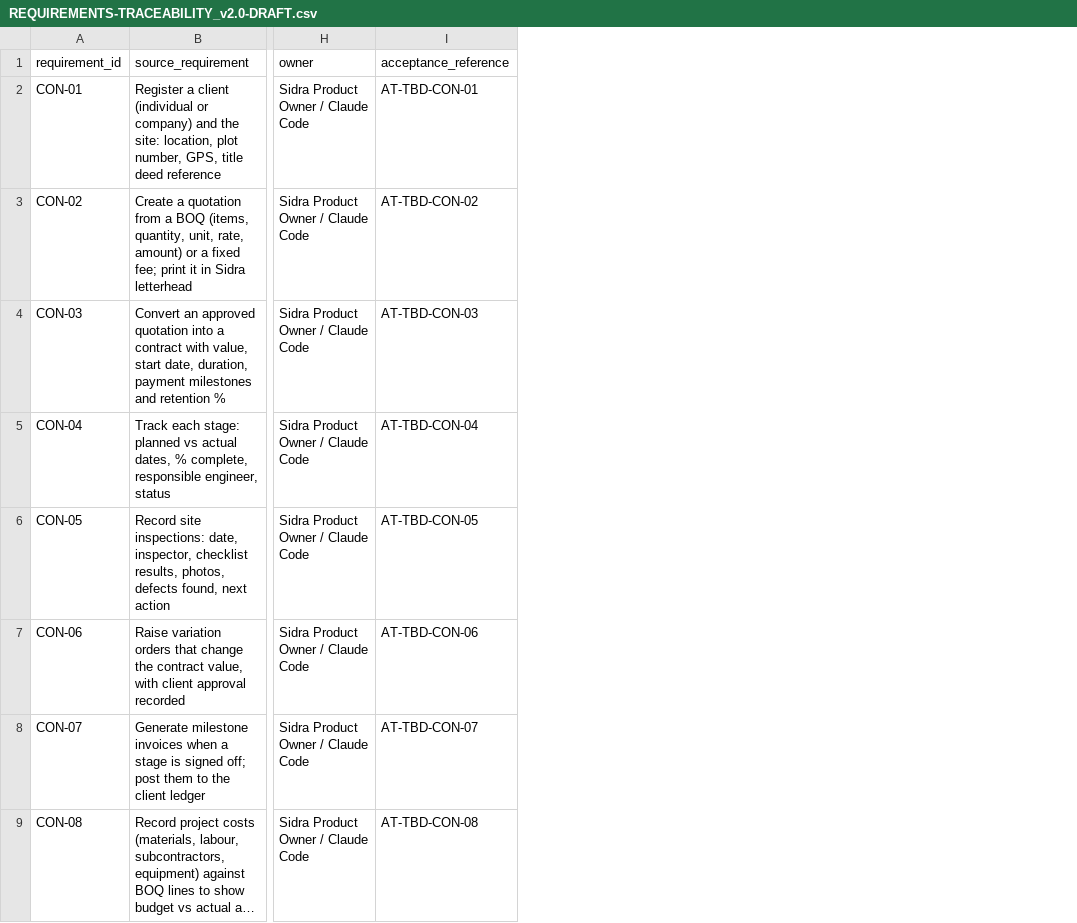
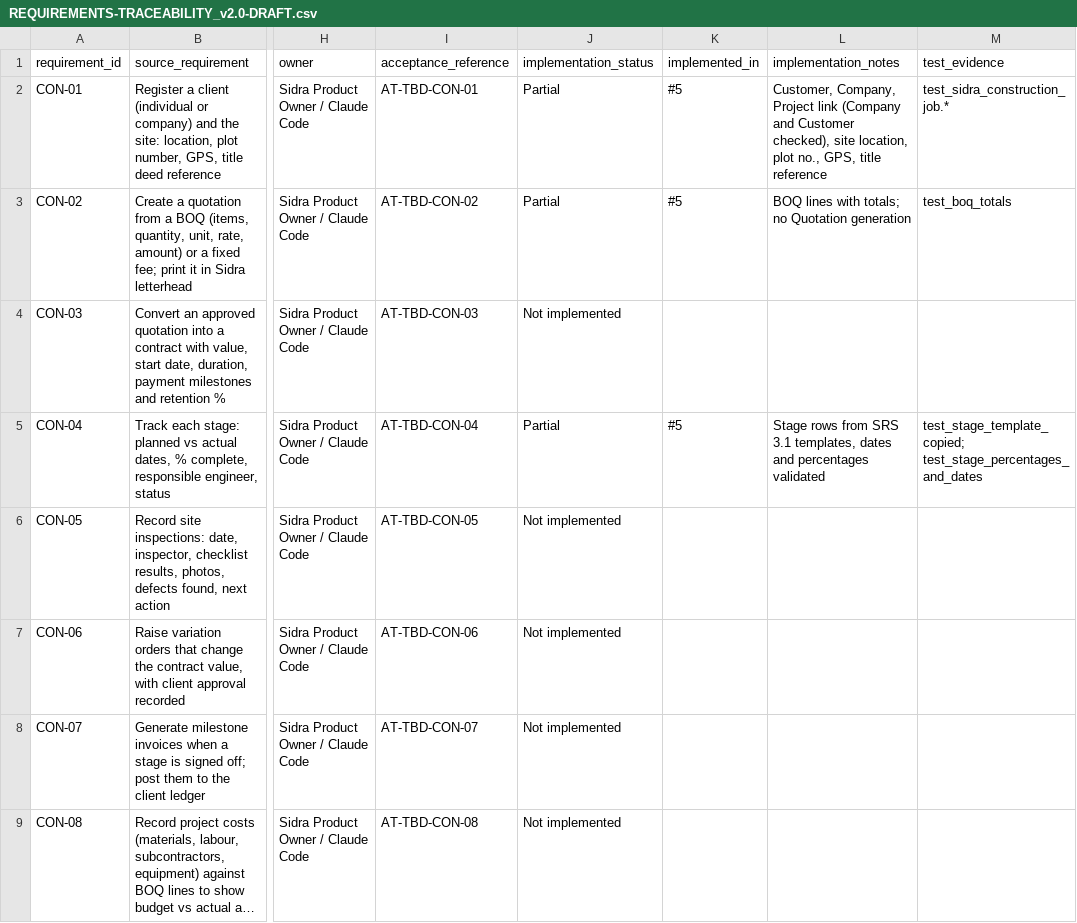
Before and after one commit to mohamoudabdullahi1988-maker/Berjaya-ERP, a CSV file: docs/REQUIREMENTS-TRACEABILITY_v2.0-DRAFT.csv, drawn as a sheet; only a part is shown, gaps mark what is left out; long unchanged cells end in …; the diff names each change by its address in the sheet, - before the commit and + after, or states it on an @@ line.

```diff
--- a/docs/REQUIREMENTS-TRACEABILITY_v2.0-DRAFT.csv
+++ b/docs/REQUIREMENTS-TRACEABILITY_v2.0-DRAFT.csv
+column J (implementation_status), rows 2-9: Partial | Partial | Not implemented | Partial | Not implemented | Not implemented | Not implemented | Not implemented
+column K (implemented_in), rows 2-5: #5 | #5 |  | #5
+column L (implementation_notes), rows 2-5: Customer, Company, Project link (Company and Customer checked), site location, plot no., GPS, title reference | BOQ lines with totals; no Quotation generation |  | Stage rows from SRS 3.1 templates, dates and percentages validated
+column M (test_evidence), rows 2-5: test_sidra_construction_job.* | test_boq_totals |  | test_stage_template_copied; test_stage_percentages_and_dates
```
Also changed, not shown: 33 other files.
